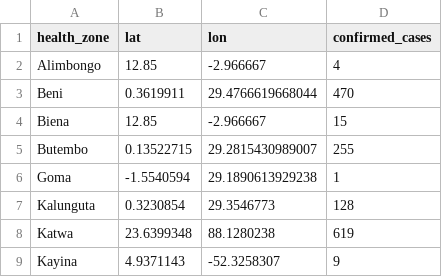
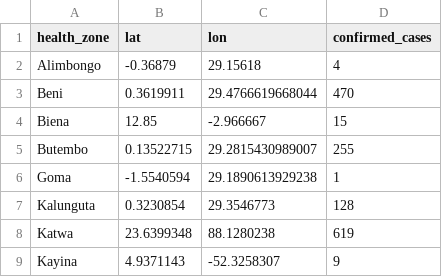
Before and after one commit to turgutreis/visualTutorial, a CSV file: data/kongocity.csv, drawn as a sheet.

```diff
--- a/data/kongocity.csv
+++ b/data/kongocity.csv
@@ -1,3 +1,3 @@
 health_zone,lat,lon,confirmed_cases
-Alimbongo,12.85,-2.966667,4
+Alimbongo,-0.36879,29.15618,4
 Beni,0.3619911,29.4766619668044,470
```
Also changed, not shown: 2 other files.
